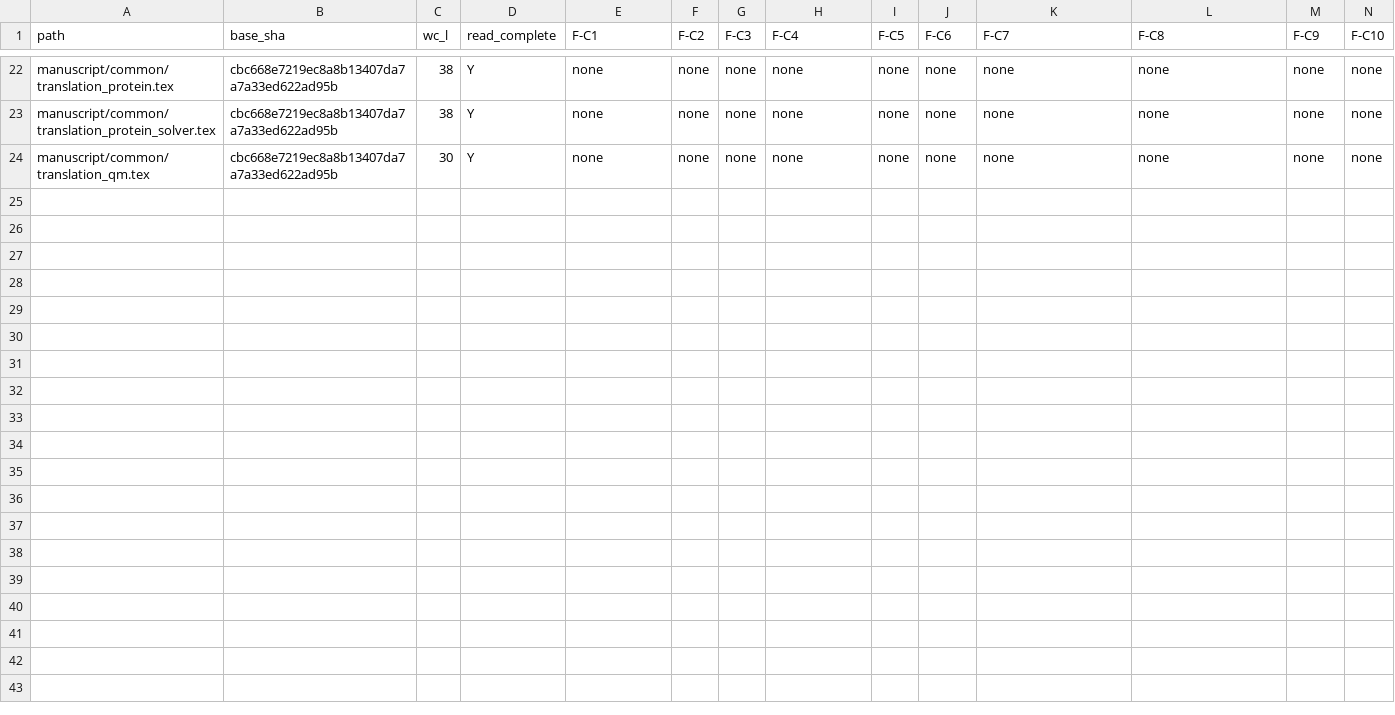
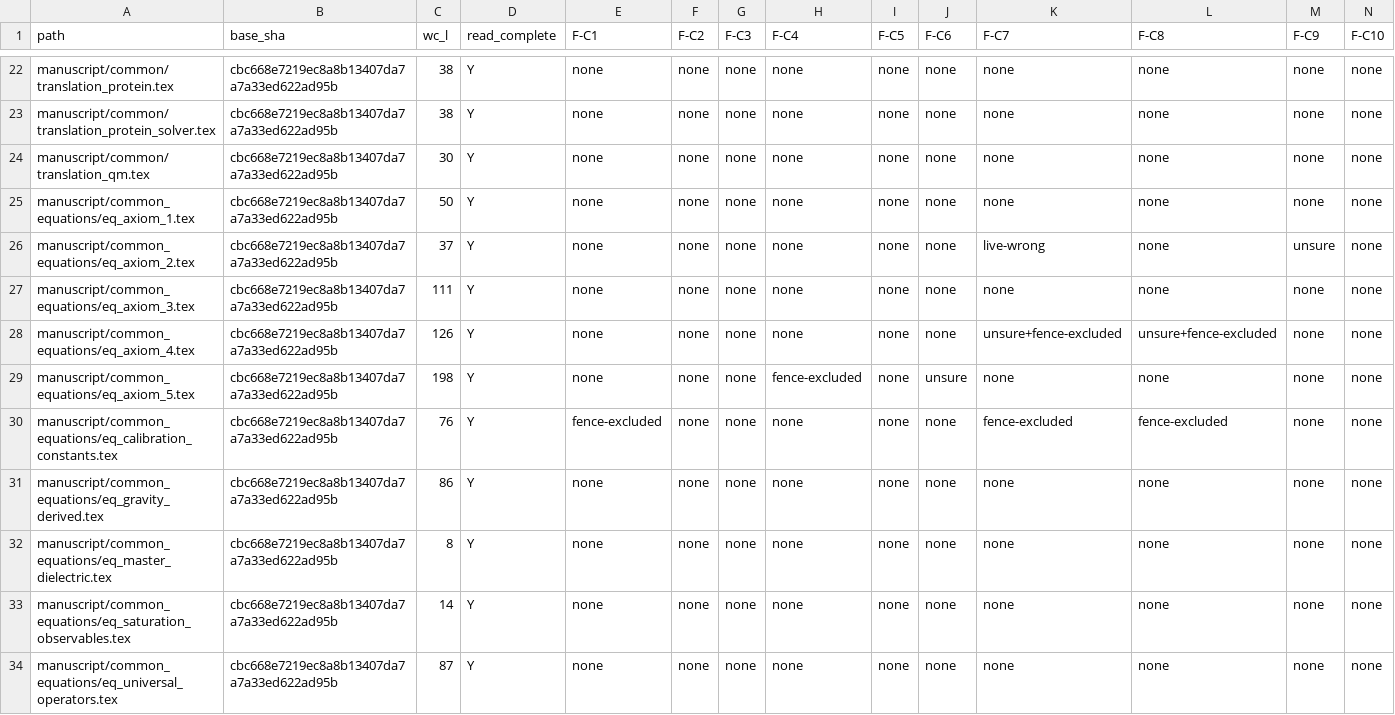
Before and after one commit to ave-veritas-et-enodatio/AVE-Core, a TSV file: _orchestration/2026-11-01_electron-identity-read-receipt.tsv, drawn as a sheet; only a part is shown, gaps mark what is left out; rows hold the shown columns only; the diff names each change by its address in the sheet, - before the commit and + after, or states it on an @@ line.

```diff
--- a/_orchestration/2026-11-01_electron-identity-read-receipt.tsv
+++ b/_orchestration/2026-11-01_electron-identity-read-receipt.tsv
+row 25: manuscript/common_equations/eq_axiom_1.tex | cbc668e7219ec8a8b13407da7a7a33ed622ad95b | 50 | Y | none | none | none | none | none | none | none | none | none | none
+row 26: manuscript/common_equations/eq_axiom_2.tex | cbc668e7219ec8a8b13407da7a7a33ed622ad95b | 37 | Y | none | none | none | none | none | none | live-wrong | none | unsure | none
+row 27: manuscript/common_equations/eq_axiom_3.tex | cbc668e7219ec8a8b13407da7a7a33ed622ad95b | 111 | Y | none | none | none | none | none | none | none | none | none | none
+row 28: manuscript/common_equations/eq_axiom_4.tex | cbc668e7219ec8a8b13407da7a7a33ed622ad95b | 126 | Y | none | none | none | none | none | none | unsure+fence-excluded | unsure+fence-excluded | none | none
+row 29: manuscript/common_equations/eq_axiom_5.tex | cbc668e7219ec8a8b13407da7a7a33ed622ad95b | 198 | Y | none | none | none | fence-excluded | none | unsure | none | none | none | none
+row 30: manuscript/common_equations/eq_calibration_constants.tex | cbc668e7219ec8a8b13407da7a7a33ed622ad95b | 76 | Y | fence-excluded | none | none | none | none | none | fence-excluded | fence-excluded | none | none
+row 31: manuscript/common_equations/eq_gravity_derived.tex | cbc668e7219ec8a8b13407da7a7a33ed622ad95b | 86 | Y | none | none | none | none | none | none | none | none | none | none
+row 32: manuscript/common_equations/eq_master_dielectric.tex | cbc668e7219ec8a8b13407da7a7a33ed622ad95b | 8 | Y | none | none | none | none | none | none | none | none | none | none
+row 33: manuscript/common_equations/eq_saturation_observables.tex | cbc668e7219ec8a8b13407da7a7a33ed622ad95b | 14 | Y | none | none | none | none | none | none | none | none | none | none
+row 34: manuscript/common_equations/eq_universal_operators.tex | cbc668e7219ec8a8b13407da7a7a33ed622ad95b | 87 | Y | none | none | none | none | none | none | none | none | none | none
```
Also changed, not shown: 2 other files.
